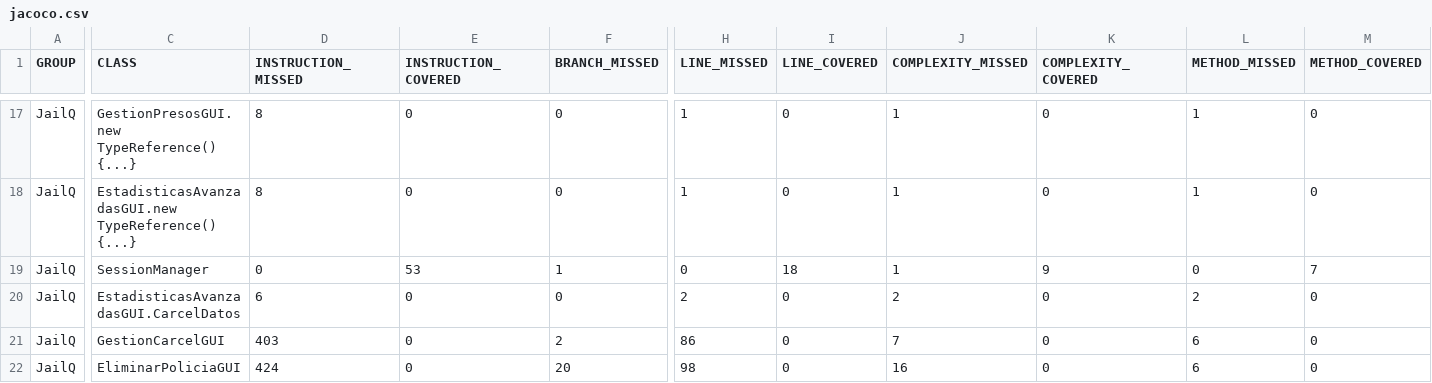
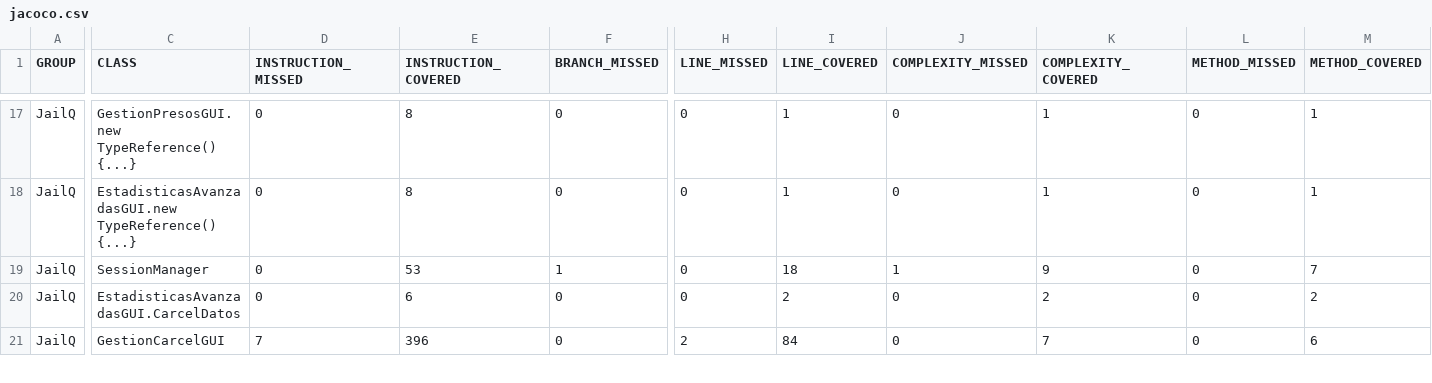
Before and after one commit to PSyC25-26/PSyC-SS-03, a CSV file: site/jacoco/jacoco.csv, drawn as a sheet; only a part is shown, gaps mark what is left out; removed rows and columns are numbered as before the commit, all else as after; rows hold the shown columns only; the diff covers the shown part only; the diff names each change by its address in the sheet, - before the commit and + after, or states it on an @@ line.

```diff
--- a/site/jacoco/jacoco.csv
+++ b/site/jacoco/jacoco.csv
-D17:D18 (INSTRUCTION_MISSED): 8
+D17:D18 (INSTRUCTION_MISSED): 0
-E17:E18 (INSTRUCTION_COVERED): 0
+E17:E18 (INSTRUCTION_COVERED): 8
-H17:H18 (LINE_MISSED): 1
+H17:H18 (LINE_MISSED): 0
-I17:I18 (LINE_COVERED): 0
+I17:I18 (LINE_COVERED): 1
-J17:J18 (COMPLEXITY_MISSED): 1
+J17:J18 (COMPLEXITY_MISSED): 0
-K17:K18 (COMPLEXITY_COVERED): 0
+K17:K18 (COMPLEXITY_COVERED): 1
-L17:L18 (METHOD_MISSED): 1
+L17:L18 (METHOD_MISSED): 0
-M17:M18 (METHOD_COVERED): 0
+M17:M18 (METHOD_COVERED): 1
-D20 (INSTRUCTION_MISSED): 6
+D20 (INSTRUCTION_MISSED): 0
-E20 (INSTRUCTION_COVERED): 0
+E20 (INSTRUCTION_COVERED): 6
-H20 (LINE_MISSED): 2
+H20 (LINE_MISSED): 0
-I20 (LINE_COVERED): 0
+I20 (LINE_COVERED): 2
-J20 (COMPLEXITY_MISSED): 2
+J20 (COMPLEXITY_MISSED): 0
-K20 (COMPLEXITY_COVERED): 0
+K20 (COMPLEXITY_COVERED): 2
-L20 (METHOD_MISSED): 2
+L20 (METHOD_MISSED): 0
-M20 (METHOD_COVERED): 0
+M20 (METHOD_COVERED): 2
-D21 (INSTRUCTION_MISSED): 403
+D21 (INSTRUCTION_MISSED): 7
-E21 (INSTRUCTION_COVERED): 0
+E21 (INSTRUCTION_COVERED): 396
-F21 (BRANCH_MISSED): 2
+F21 (BRANCH_MISSED): 0
-H21 (LINE_MISSED): 86
+H21 (LINE_MISSED): 2
-I21 (LINE_COVERED): 0
+I21 (LINE_COVERED): 84
-J21 (COMPLEXITY_MISSED): 7
+J21 (COMPLEXITY_MISSED): 0
-K21 (COMPLEXITY_COVERED): 0
+K21 (COMPLEXITY_COVERED): 7
-L21 (METHOD_MISSED): 6
+L21 (METHOD_MISSED): 0
-M21 (METHOD_COVERED): 0
+M21 (METHOD_COVERED): 6
-row 22: JailQ | EliminarPoliciaGUI | 424 | 0 | 20 | 98 | 0 | 16 | 0 | 6 | 0
```
Also changed, not shown: 1 added row and 97 edited cells elsewhere in this file, 33 other files.
